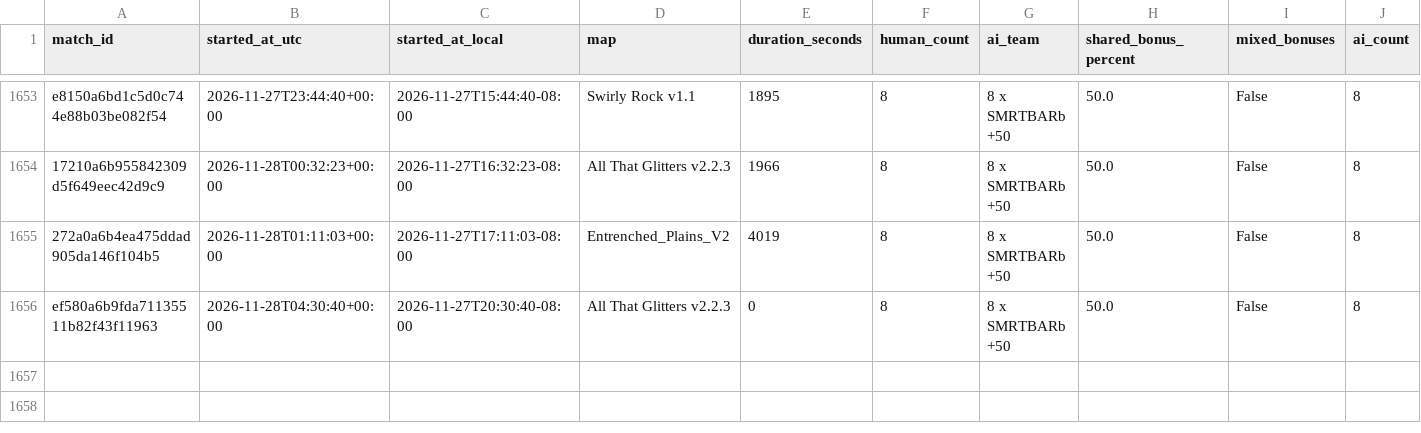
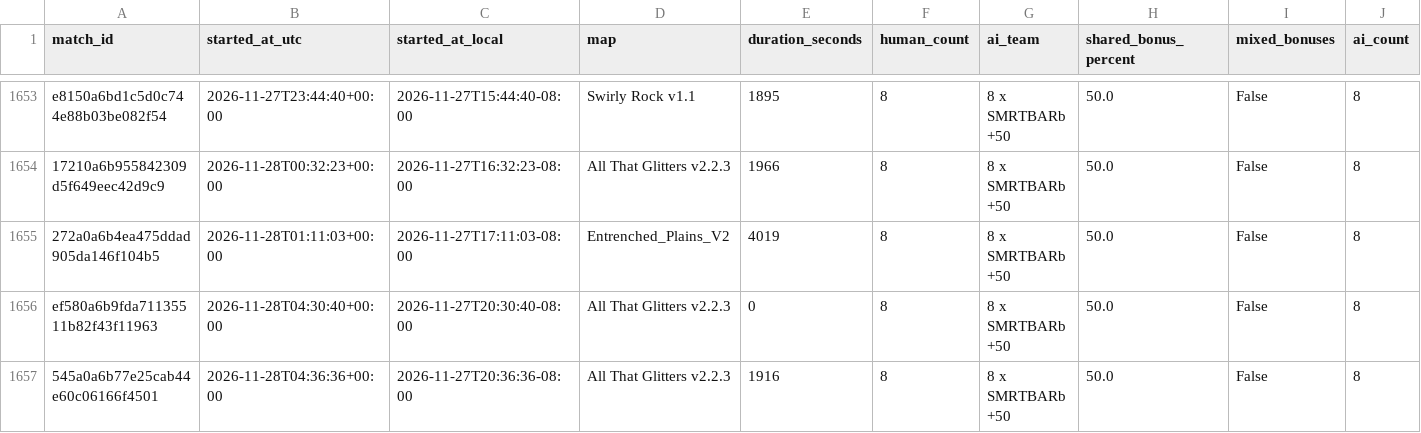
Before and after one commit to Barscrewl/BarbOS, a CSV file: public/fixed_seed/matches.csv, drawn as a sheet; only a part is shown, gaps mark what is left out; rows hold the shown columns only; the diff names each change by its address in the sheet, - before the commit and + after, or states it on an @@ line.

```diff
--- a/public/fixed_seed/matches.csv
+++ b/public/fixed_seed/matches.csv
+row 1657: 545a0a6b77e25cab44e60c06166f4501 | 2026-11-28T04:36:36+00:00 | 2026-11-27T20:36:36-08:00 | All That Glitters v2.2.3 | 1916 | 8 | 8 x SMRTBARb +50 | 50.0 | False | 8
```
Also changed, not shown: data/matches_index.csv, public/fixed_seed/ratings.csv, 15 other files.
